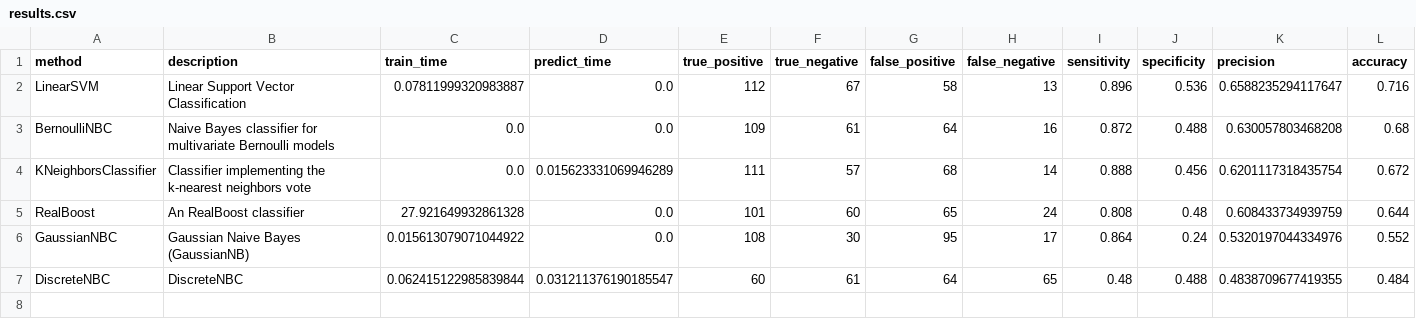
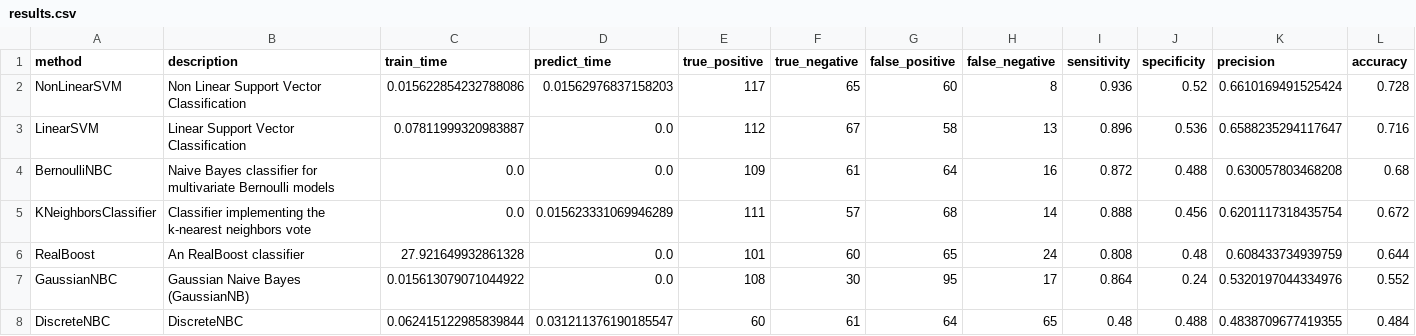
Before and after one commit to wl44545/wl44545.github.io, a CSV file: praca-inzynierska/history/2022_01_10_11_10_03_803704/results.csv, drawn as a sheet; only a part is shown; rows hold the shown columns only; the diff names each change by its address in the sheet, - before the commit and + after, or states it on an @@ line.

Commit message:
Autocommit with results

```diff
--- a/praca-inzynierska/history/2022_01_10_11_10_03_803704/results.csv
+++ b/praca-inzynierska/history/2022_01_10_11_10_03_803704/results.csv
+row 2: NonLinearSVM | Non Linear Support Vector Classification | 0.015622854232788086 | 0.01562976837158203 | 117 | 65 | 60 | 8 | 0.936 | 0.52 | 0.6610169491525424 | 0.728
```
Also changed, not shown: 5 other files.
